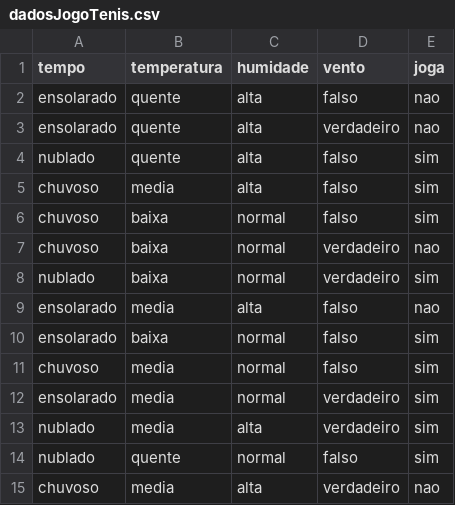
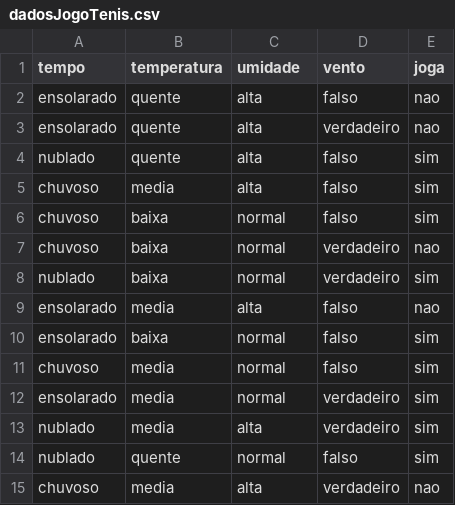
Before and after one commit to prodair/PYTHON, a CSV file: dadosJogoTenis.csv, drawn as a sheet.

Commit message:
Update dadosJogoTenis.csv

```diff
--- a/dadosJogoTenis.csv
+++ b/dadosJogoTenis.csv
@@ -1,2 +1,2 @@
-tempo,temperatura,humidade,vento,joga
+tempo,temperatura,umidade,vento,joga
 ensolarado,quente,alta,falso,nao
```
